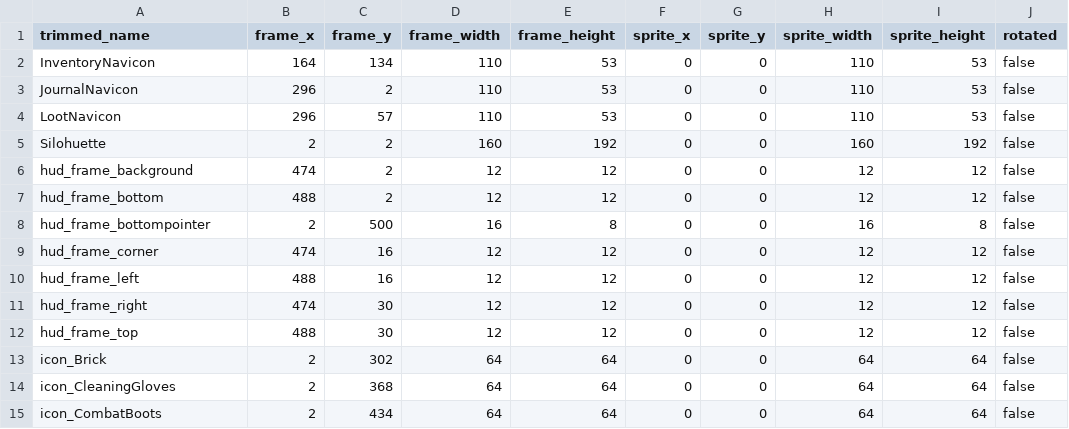
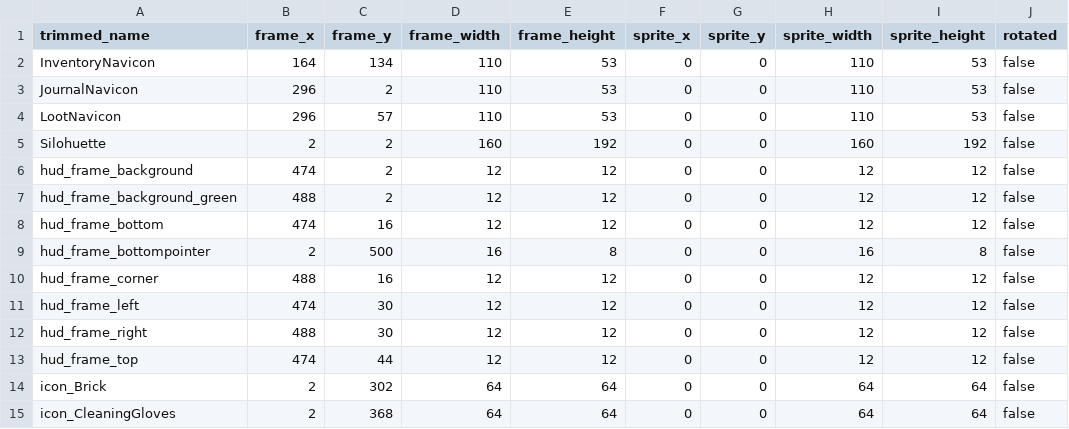
Before and after one commit to jordansavant/roguezombie, a CSV file: content/interface_01.csv, drawn as a sheet; only a part is shown; the shorter side is filled out with more unchanged rows.

Commit message:
HUD fram green backgrounds

```diff
--- a/content/interface_01.csv
+++ b/content/interface_01.csv
@@ -6,8 +6,9 @@ Silohuette,2,2,160,192,0,0,160,192,false
 hud_frame_background,474,2,12,12,0,0,12,12,false
-hud_frame_bottom,488,2,12,12,0,0,12,12,false
+hud_frame_background_green,488,2,12,12,0,0,12,12,false
+hud_frame_bottom,474,16,12,12,0,0,12,12,false
 hud_frame_bottompointer,2,500,16,8,0,0,16,8,false
-hud_frame_corner,474,16,12,12,0,0,12,12,false
-hud_frame_left,488,16,12,12,0,0,12,12,false
-hud_frame_right,474,30,12,12,0,0,12,12,false
-hud_frame_top,488,30,12,12,0,0,12,12,false
+hud_frame_corner,488,16,12,12,0,0,12,12,false
+hud_frame_left,474,30,12,12,0,0,12,12,false
+hud_frame_right,488,30,12,12,0,0,12,12,false
+hud_frame_top,474,44,12,12,0,0,12,12,false
 icon_Brick,2,302,64,64,0,0,64,64,false
```
Also changed, not shown: 19 other files.
